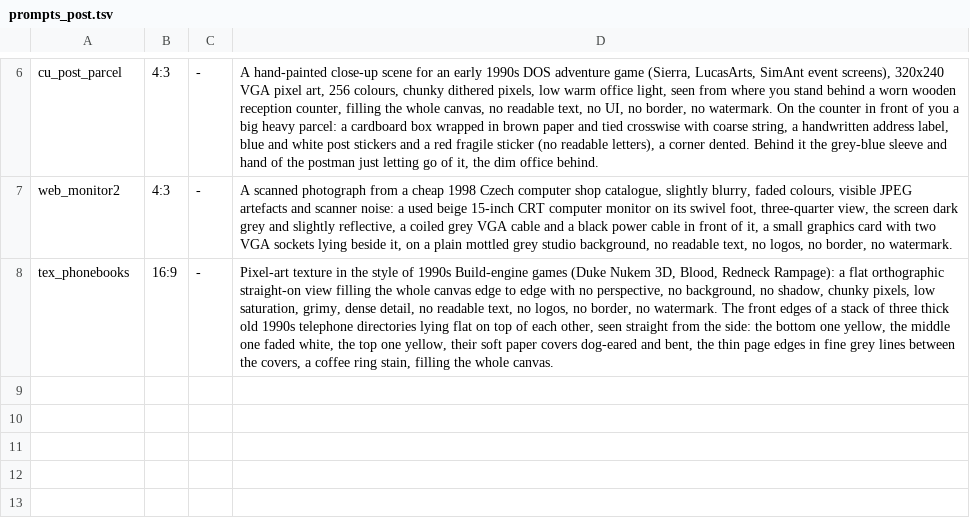
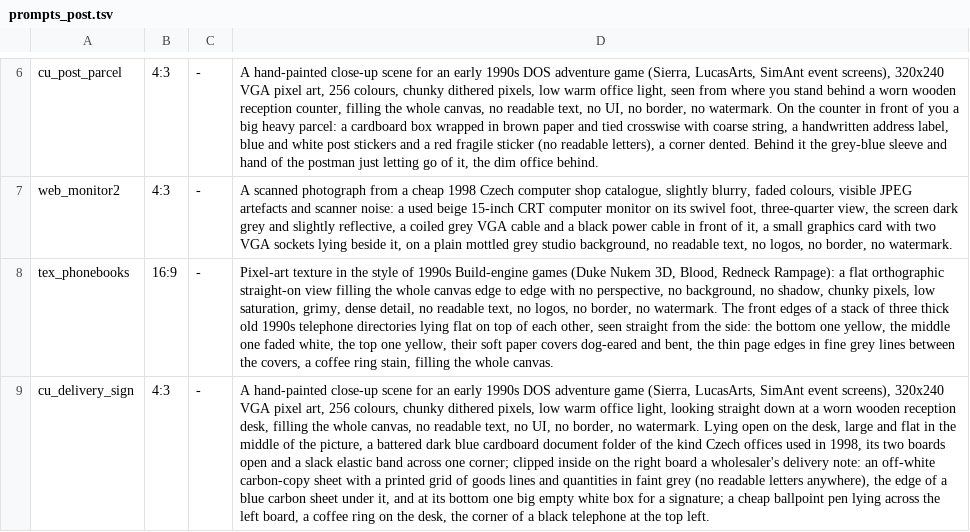
Before and after one commit to risafuranku/summercamp, a TSV file: tools/artgen/prompts_post.tsv, drawn as a sheet; only a part is shown, gaps mark what is left out; the diff names each change by its address in the sheet, - before the commit and + after, or states it on an @@ line.

```diff
--- a/tools/artgen/prompts_post.tsv
+++ b/tools/artgen/prompts_post.tsv
+row 9: cu_delivery_sign | 4:3 | - | A hand-painted close-up scene for an early 1990s DOS adventure game (Sierra, LucasArts, SimAnt event screens), 320x240 VGA pixel art, 256 colours, chunky dithered pixels, low warm office light, looking straight down at a worn wooden reception desk, filling the whole canvas, no readable text, no UI, no border, no watermark. Lying open on the desk, large and flat in the middle of the picture, a battered dark blue cardboard document folder of the kind Czech offices used in 1998, its two boards open and a slack elastic band across one corner; clipped inside on the right board a wholesaler's delivery note: an off-white carbon-copy sheet with a printed grid of goods lines and quantities in faint grey (no readable letters anywhere), the edge of a blue carbon sheet under it, and at its bottom one big empty white box for a signature; a cheap ballpoint pen lying across the left board, a coffee ring on the desk, the corner of a black telephone at the top left.
```
Also changed, not shown: 10 other files.
